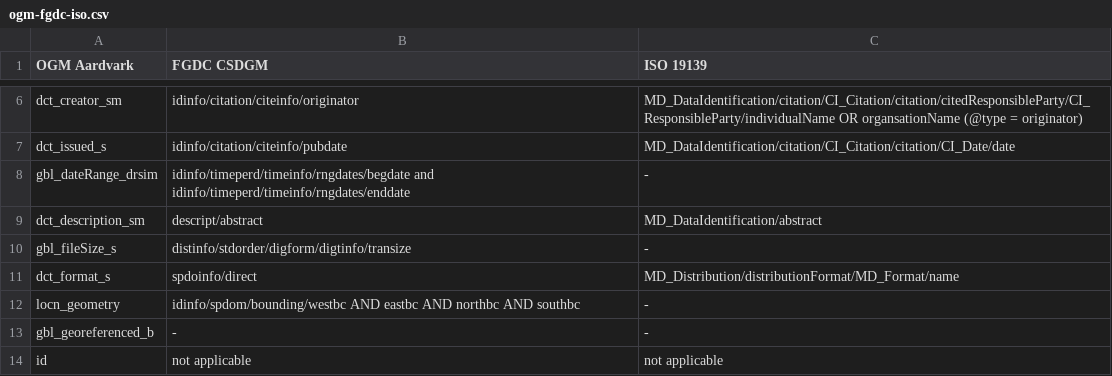
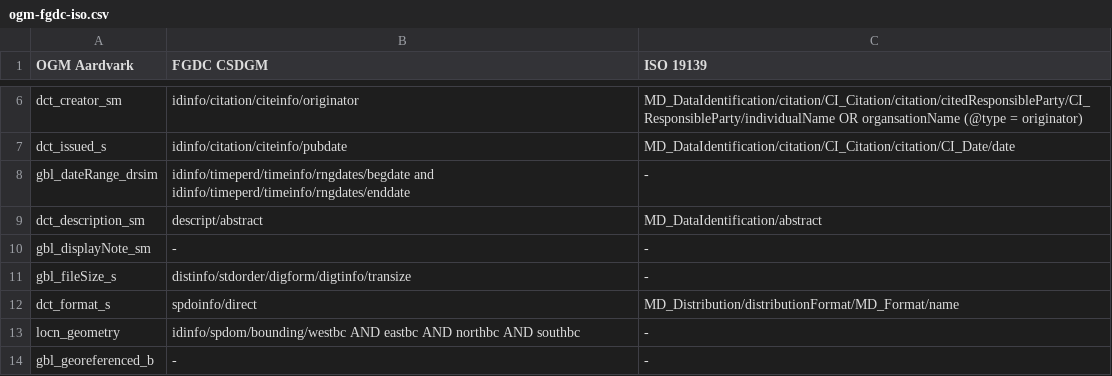
Before and after one commit to OpenGeoMetadata/opengeometadata.github.io, a CSV file: docs/tables/ogm-fgdc-iso.csv, drawn as a sheet; only a part is shown, gaps mark what is left out; the shorter side is filled out with more unchanged rows; the diff names each change by its address in the sheet, - before the commit and + after, or states it on an @@ line.

```diff
--- a/docs/tables/ogm-fgdc-iso.csv
+++ b/docs/tables/ogm-fgdc-iso.csv
+row 10: gbl_displayNote_sm | - | -
```
Also changed, not shown: docs/tables/ogm-gbl1.csv.
